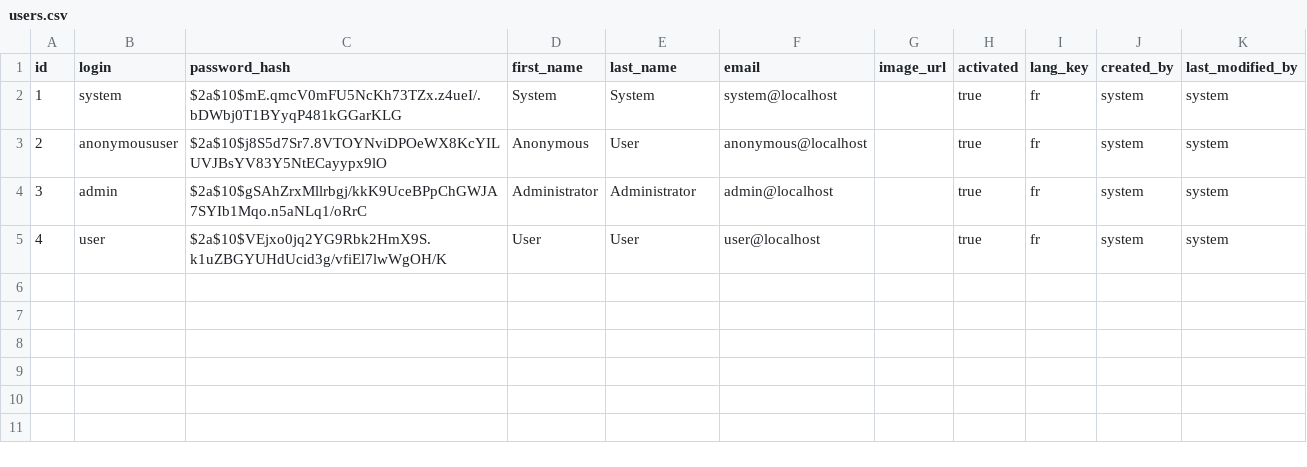
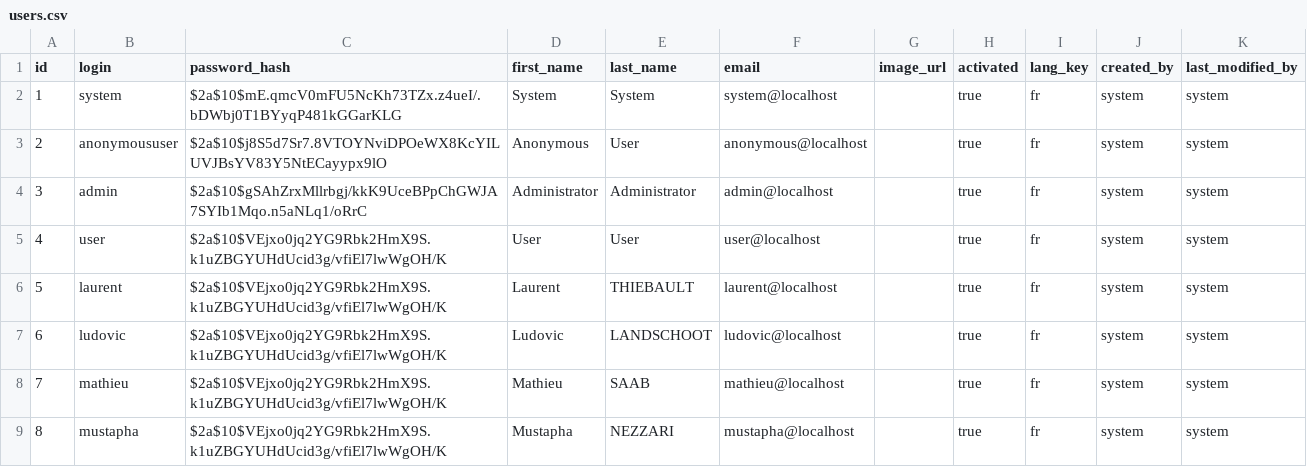
Before and after one commit to landschootl/tindev, a CSV file: tindev-api/src/main/resources/config/liquibase/users.csv, drawn as a sheet; the diff names each change by its address in the sheet, - before the commit and + after, or states it on an @@ line.

Commit message:
feat(data): jeu de données

```diff
--- a/tindev-api/src/main/resources/config/liquibase/users.csv
+++ b/tindev-api/src/main/resources/config/liquibase/users.csv
+row 6: 5 | laurent | $2a$10$VEjxo0jq2YG9Rbk2HmX9S.k1uZBGYUHdUcid3g/vfiEl7lwWgOH/K | Laurent | THIEBAULT | laurent@localhost |  | true | fr | system | system
+row 7: 6 | ludovic | $2a$10$VEjxo0jq2YG9Rbk2HmX9S.k1uZBGYUHdUcid3g/vfiEl7lwWgOH/K | Ludovic | LANDSCHOOT | ludovic@localhost |  | true | fr | system | system
+row 8: 7 | mathieu | $2a$10$VEjxo0jq2YG9Rbk2HmX9S.k1uZBGYUHdUcid3g/vfiEl7lwWgOH/K | Mathieu | SAAB | mathieu@localhost |  | true | fr | system | system
+row 9: 8 | mustapha | $2a$10$VEjxo0jq2YG9Rbk2HmX9S.k1uZBGYUHdUcid3g/vfiEl7lwWgOH/K | Mustapha | NEZZARI | mustapha@localhost |  | true | fr | system | system
```
Also changed, not shown: 7 other files.
